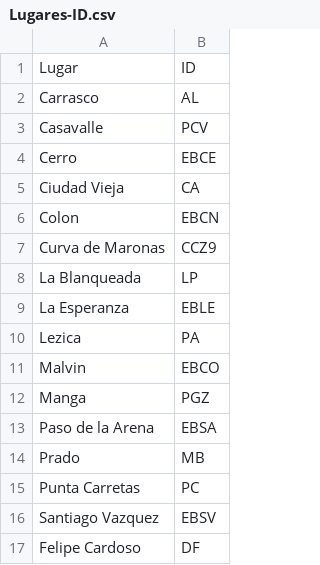
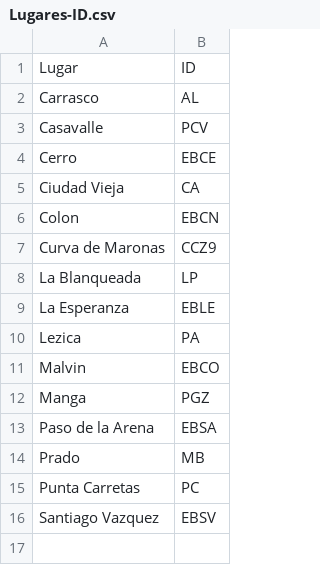
Before and after one commit to Mateou222/Programa-Procesamiento-datos-pluviometricos-Grafana, a CSV file: Lugares-ID.csv, drawn as a sheet; the diff names each change by its address in the sheet, - before the commit and + after, or states it on an @@ line.

```diff
--- a/Lugares-ID.csv
+++ b/Lugares-ID.csv
-row 17: Felipe Cardoso | DF
```
Also changed, not shown: 7 other files.
